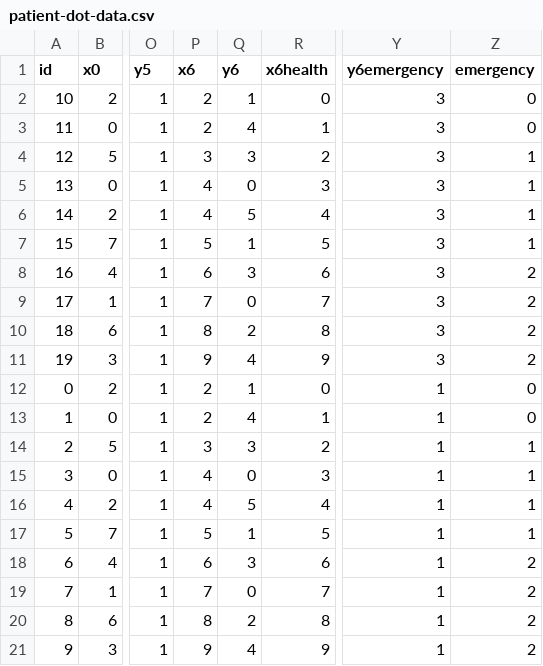
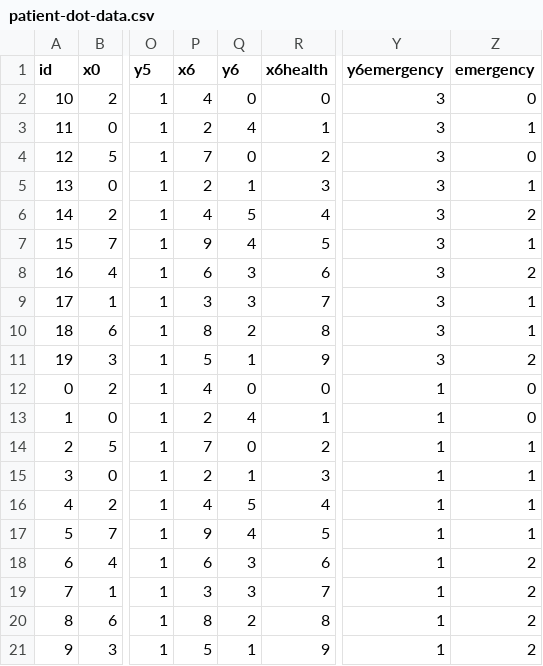
Before and after one commit to kawilliams/bias-visualizations, a CSV file: data/patient-dot-data.csv, drawn as a sheet; only a part is shown, gaps mark what is left out; the diff names each change by its address in the sheet, - before the commit and + after, or states it on an @@ line.

Commit message:
Fixing emergency values and others

```diff
--- a/data/patient-dot-data.csv
+++ b/data/patient-dot-data.csv
-P2 (x6): 2
+P2 (x6): 4
-Q2 (y6): 1
+Q2 (y6): 0
-Z3 (emergency): 0
+Z3 (emergency): 1
-P4 (x6): 3
+P4 (x6): 7
-Q4 (y6): 3
+Q4 (y6): 0
-Z4 (emergency): 1
+Z4 (emergency): 0
-P5 (x6): 4
+P5 (x6): 2
-Q5 (y6): 0
+Q5 (y6): 1
-Z6 (emergency): 1
+Z6 (emergency): 2
-P7 (x6): 5
+P7 (x6): 9
-Q7 (y6): 1
+Q7 (y6): 4
-P9 (x6): 7
+P9 (x6): 3
-Q9 (y6): 0
+Q9 (y6): 3
-Z9:Z10 (emergency): 2
+Z9:Z10 (emergency): 1
-P11 (x6): 9
+P11 (x6): 5
-Q11 (y6): 4
+Q11 (y6): 1
-P12 (x6): 2
+P12 (x6): 4
-Q12 (y6): 1
+Q12 (y6): 0
-P14 (x6): 3
+P14 (x6): 7
-Q14 (y6): 3
+Q14 (y6): 0
-P15 (x6): 4
+P15 (x6): 2
-Q15 (y6): 0
+Q15 (y6): 1
-P17 (x6): 5
+P17 (x6): 9
-Q17 (y6): 1
+Q17 (y6): 4
-P19 (x6): 7
+P19 (x6): 3
-Q19 (y6): 0
+Q19 (y6): 3
-P21 (x6): 9
+P21 (x6): 5
-Q21 (y6): 4
+Q21 (y6): 1
```
Also changed, not shown: 1 other file.
